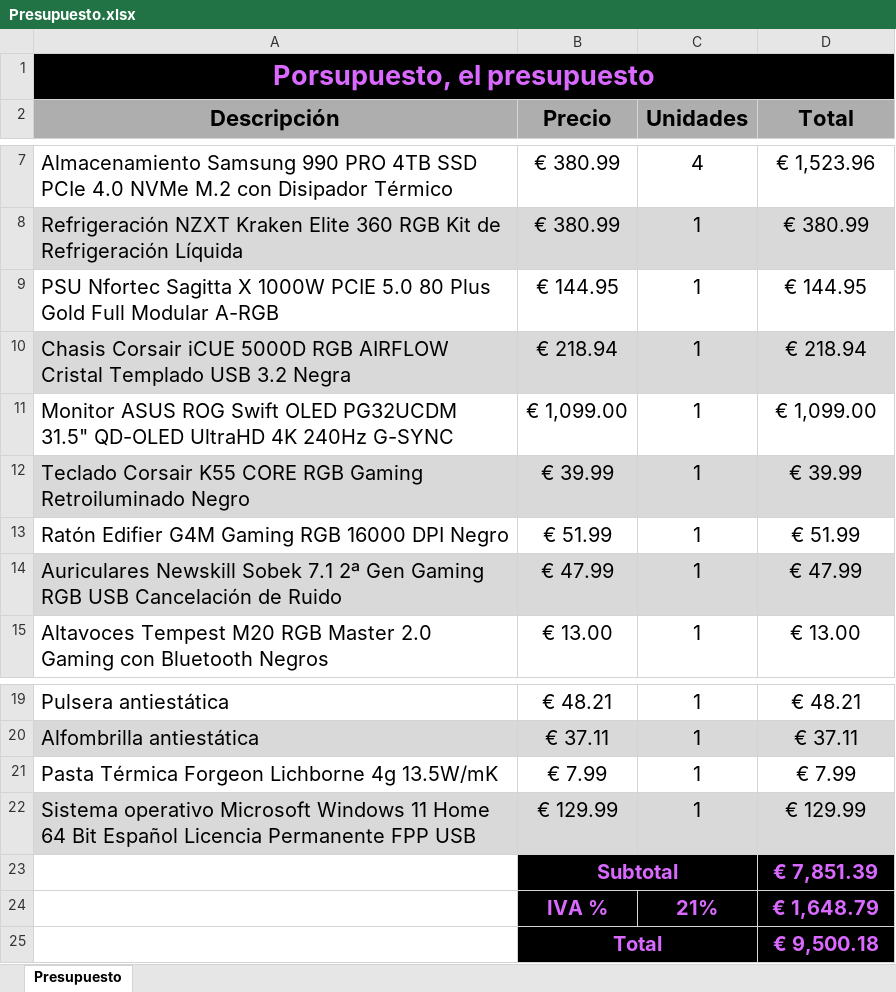
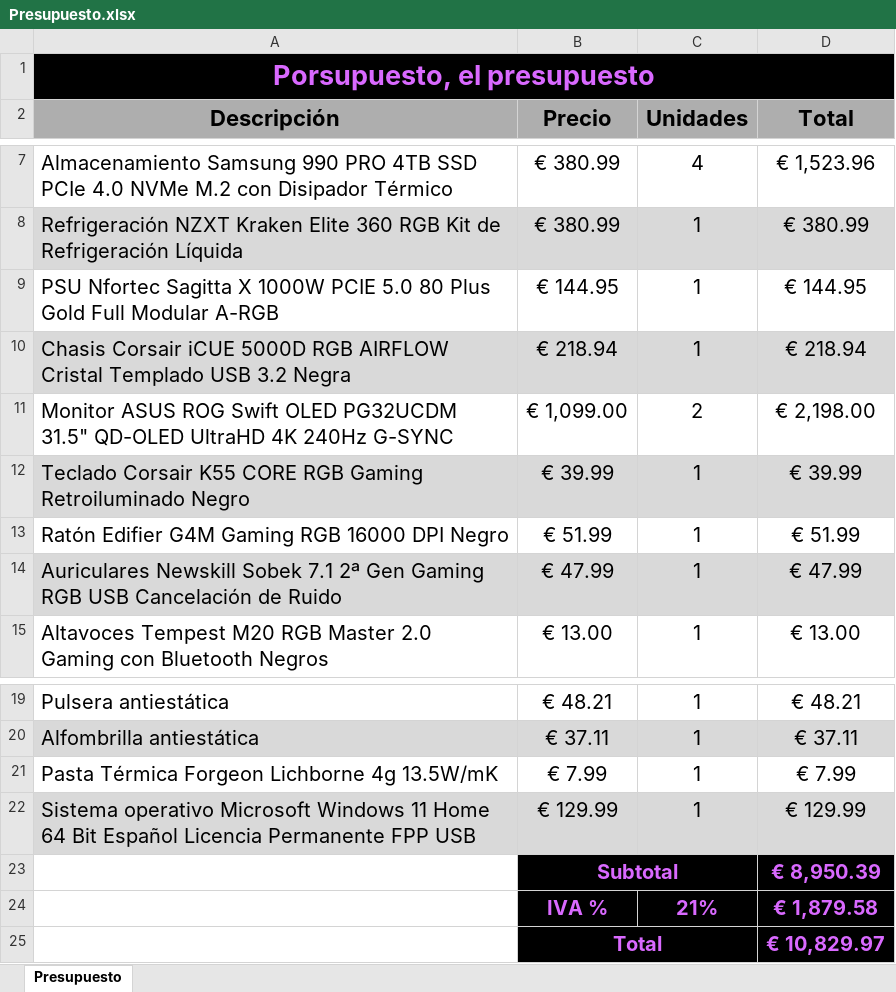
Before and after one commit to Nyktor/gaming-pc-website, an Excel workbook: others/Presupuesto.xlsx, sheet Presupuesto, drawn as a sheet; only a part is shown, gaps mark what is left out; values as stored, in another font and other column widths than the file's, no borders; the diff names each change by its address in the sheet, - before the commit and + after, or states it on an @@ line.

```diff
--- a/others/Presupuesto.xlsx (sheet Presupuesto)
+++ b/others/Presupuesto.xlsx (sheet Presupuesto)
-C11 (Unidades): 1
+C11 (Unidades): 2
-D11 (Total): € 1,099.00
+D11 (Total): € 2,198.00
-D23 (Total): € 7,851.39
+D23 (Total): € 8,950.39
-D24 (Total): € 1,648.79
+D24 (Total): € 1,879.58
-D25 (Total): € 9,500.18
+D25 (Total): € 10,829.97
```
Also changed, not shown: 10 other files.
